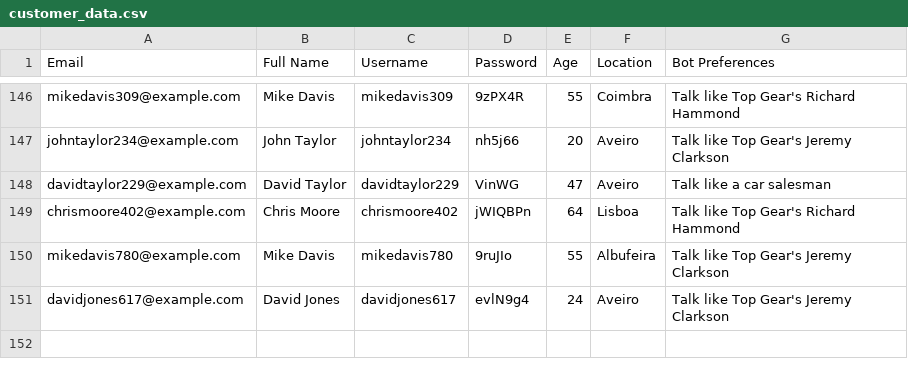
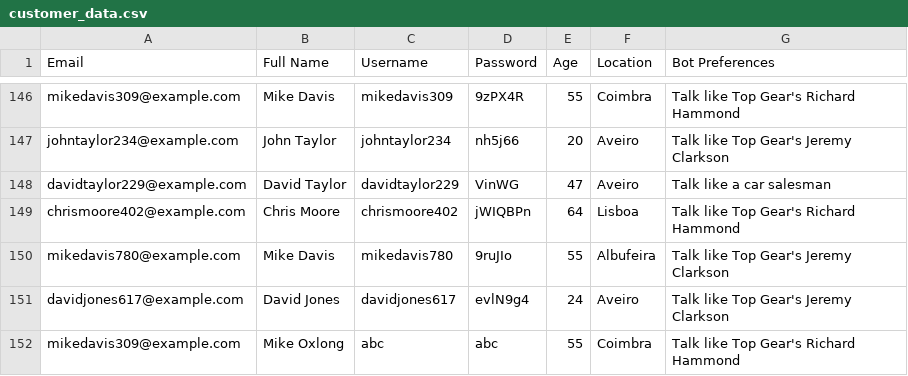
Before and after one commit to pbonifacil/CapstoneProject, a CSV file: webpages/pages_util/customer_data.csv, drawn as a sheet; only a part is shown, gaps mark what is left out; the diff names each change by its address in the sheet, - before the commit and + after, or states it on an @@ line.

```diff
--- a/webpages/pages_util/customer_data.csv
+++ b/webpages/pages_util/customer_data.csv
+row 152: mikedavis309@example.com | Mike Oxlong | abc | abc | 55 | Coimbra | Talk like Top Gear's Richard Hammond
```
Also changed, not shown: 10 other files.
